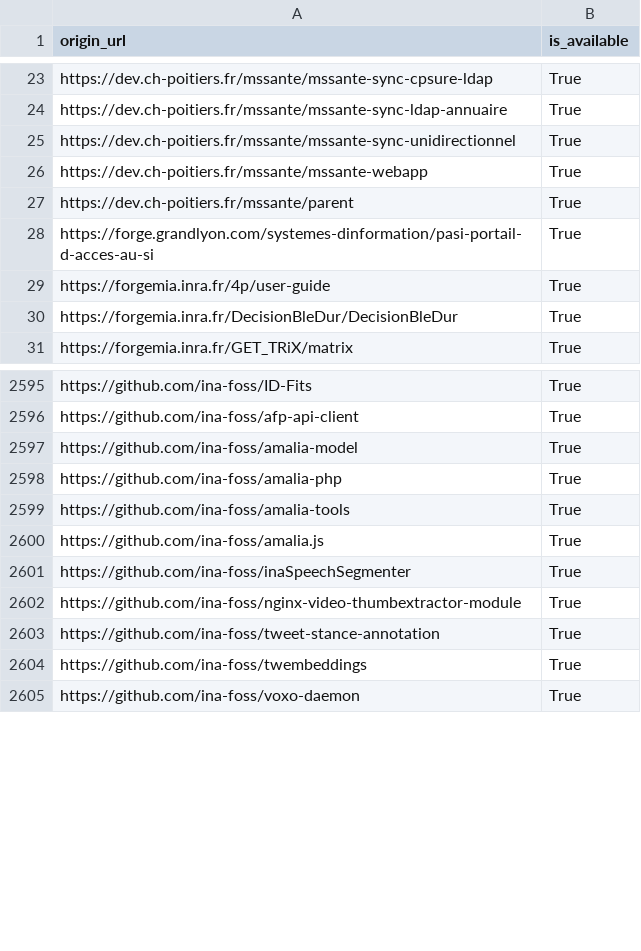
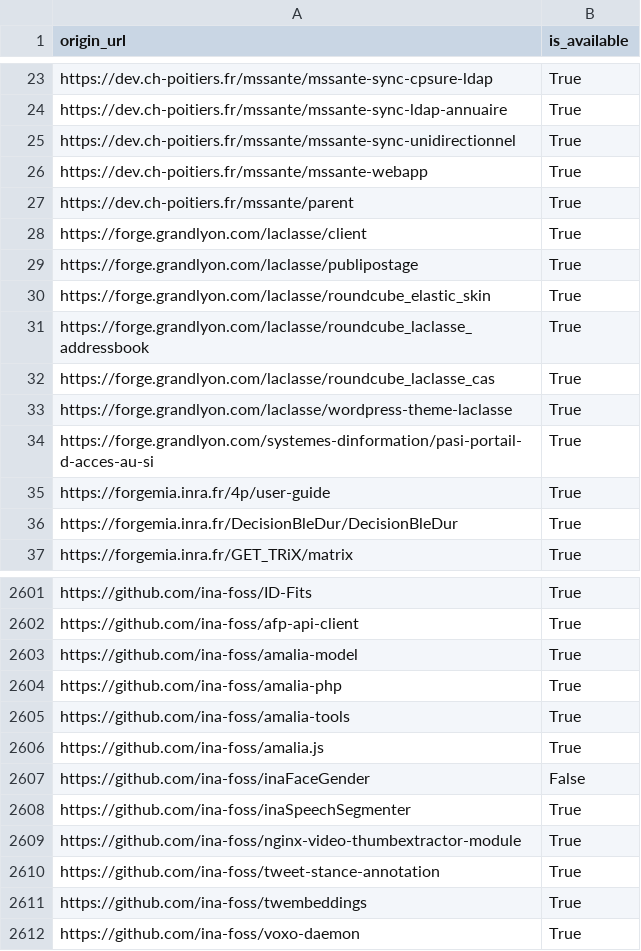
Before and after one commit to bzg/data-codes-sources-fr, a CSV file: data/swh_exists.csv, drawn as a sheet; only a part is shown, gaps mark what is left out; the diff names each change by its address in the sheet, - before the commit and + after, or states it on an @@ line.

Commit message:
New data at 2020-02-10T19:29:26Z [ci skip]

```diff
--- a/data/swh_exists.csv
+++ b/data/swh_exists.csv
+row 28: https://forge.grandlyon.com/laclasse/client | True
+row 29: https://forge.grandlyon.com/laclasse/publipostage | True
+row 30: https://forge.grandlyon.com/laclasse/roundcube_elastic_skin | True
+row 31: https://forge.grandlyon.com/laclasse/roundcube_laclasse_addressbook | True
+row 32: https://forge.grandlyon.com/laclasse/roundcube_laclasse_cas | True
+row 33: https://forge.grandlyon.com/laclasse/wordpress-theme-laclasse | True
+row 2607: https://github.com/ina-foss/inaFaceGender | False
```
Also changed, not shown: 5 other files.
